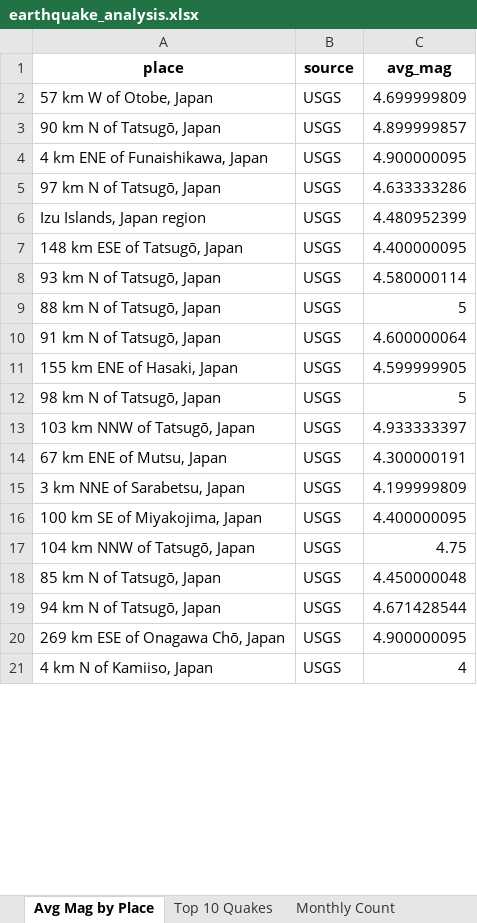
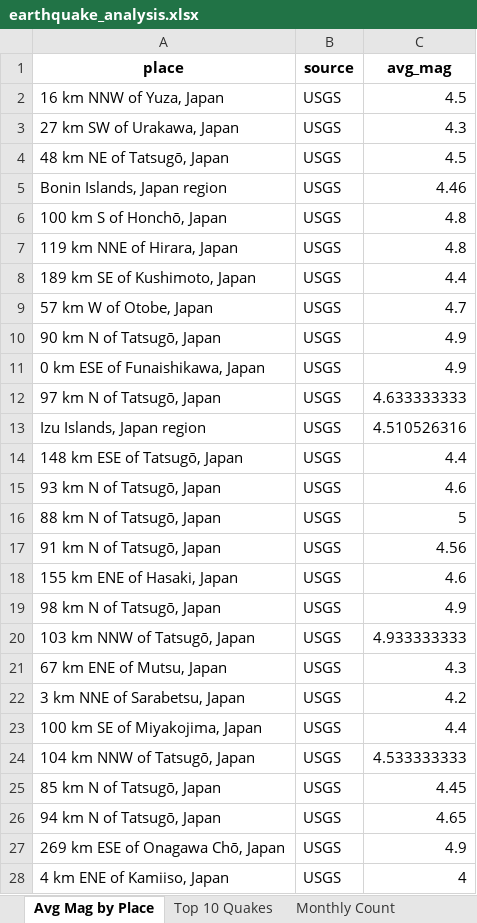
Before and after one commit to behzad-mansuri/DATAPROJECT, an Excel workbook: earthquake_analysis.xlsx, sheet Avg Mag by Place, drawn as a sheet; only a part is shown; values as stored, in another font and other column widths than the file's, no borders; addresses are those after the commit; the diff covers the shown part only; the diff names each change by its address in the sheet, - before the commit and + after, or states it on an @@ line.

```diff
--- a/earthquake_analysis.xlsx (sheet Avg Mag by Place)
+++ b/earthquake_analysis.xlsx (sheet Avg Mag by Place)
+row 2: 16 km NNW of Yuza, Japan | USGS | 4.5
+row 3: 27 km SW of Urakawa, Japan | USGS | 4.3
+row 4: 48 km NE of Tatsugō, Japan | USGS | 4.5
+row 5: Bonin Islands, Japan region | USGS | 4.46
+row 6: 100 km S of Honchō, Japan | USGS | 4.8
+row 7: 119 km NNE of Hirara, Japan | USGS | 4.8
+row 8: 189 km SE of Kushimoto, Japan | USGS | 4.4
-C9 (avg_mag): 4.699999809
+C9 (avg_mag): 4.7
-C10 (avg_mag): 4.899999857
+C10 (avg_mag): 4.9
-A11 (place): 4 km ENE of Funaishikawa, Japan
+A11 (place): 0 km ESE of Funaishikawa, Japan
-C11 (avg_mag): 4.900000095
+C11 (avg_mag): 4.9
-C12 (avg_mag): 4.633333286
+C12 (avg_mag): 4.633333333
-C13 (avg_mag): 4.480952399
+C13 (avg_mag): 4.510526316
-C14 (avg_mag): 4.400000095
+C14 (avg_mag): 4.4
-C15 (avg_mag): 4.580000114
+C15 (avg_mag): 4.6
-C17 (avg_mag): 4.600000064
+C17 (avg_mag): 4.56
-C18 (avg_mag): 4.599999905
+C18 (avg_mag): 4.6
-C19 (avg_mag): 5
+C19 (avg_mag): 4.9
-C20 (avg_mag): 4.933333397
+C20 (avg_mag): 4.933333333
-C21 (avg_mag): 4.300000191
+C21 (avg_mag): 4.3
-C22 (avg_mag): 4.199999809
+C22 (avg_mag): 4.2
-C23 (avg_mag): 4.400000095
+C23 (avg_mag): 4.4
-C24 (avg_mag): 4.75
+C24 (avg_mag): 4.533333333
-C25 (avg_mag): 4.450000048
+C25 (avg_mag): 4.45
-C26 (avg_mag): 4.671428544
+C26 (avg_mag): 4.65
-C27 (avg_mag): 4.900000095
+C27 (avg_mag): 4.9
-A28 (place): 4 km N of Kamiiso, Japan
+A28 (place): 4 km ENE of Kamiiso, Japan
```
Also changed, not shown: 12 added rows, 21 removed rows and 138 edited cells elsewhere in this sheet, sheet Monthly Count, sheet Depth by Place, sheet Top 10 Quakes, sheet Most Quakes, sheet Avg Depth Per Source, sheet Max Mag Per Month, other sheet tabs, 1 other file.
